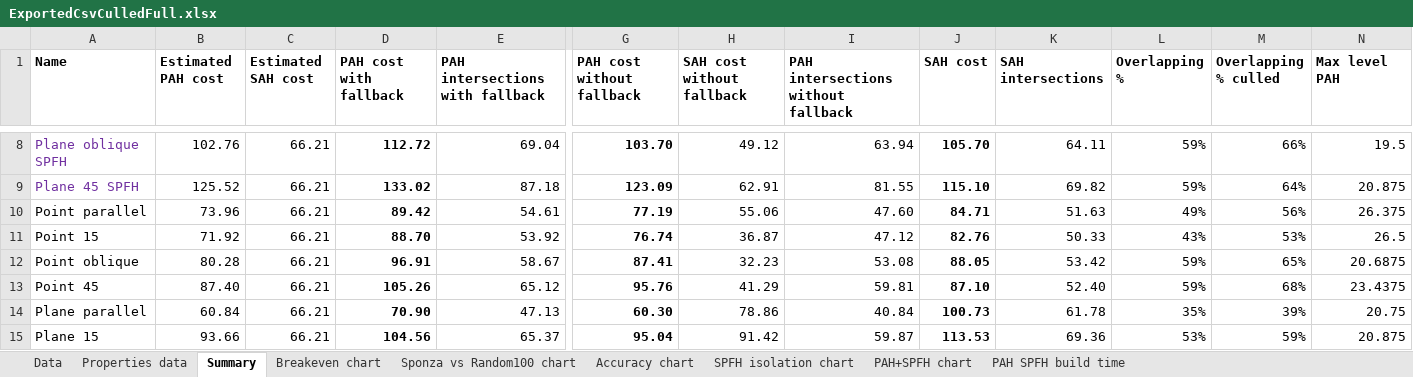
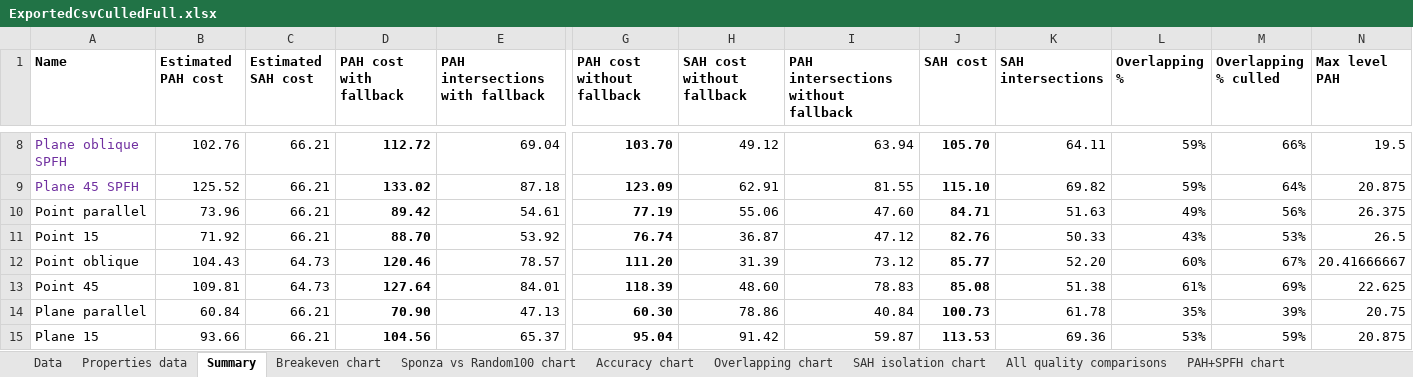
Before and after one commit to Lapo9/Ray-Distribution-Aware-Heuristics-for-BVHs-Construction-in-Ray-Tracing, an Excel workbook: Results/ExportedCsvCulledFull.xlsx, sheet Summary, drawn as a sheet; only a part is shown, gaps mark what is left out; values as stored, in another font and other column widths than the file's, no borders; conditional formats not drawn; the diff covers the shown part only; the diff names each change by its address in the sheet, - before the commit and + after, or states it on an @@ line.

```diff
--- a/Results/ExportedCsvCulledFull.xlsx (sheet Summary)
+++ b/Results/ExportedCsvCulledFull.xlsx (sheet Summary)
-sheet tab: SPFH isolation chart
+sheet tab: Overlapping chart
+sheet tab: SAH isolation chart
+sheet tab: All quality comparisons
-B12 (Estimated PAH cost): 80.28
+B12 (Estimated PAH cost): 104.43
-C12:C13 (Estimated SAH cost): 66.21
+C12:C13 (Estimated SAH cost): 64.73
-D12 (PAH cost with fallback): 96.91
+D12 (PAH cost with fallback): 120.46
-E12 (PAH intersections with fallback): 58.67
+E12 (PAH intersections with fallback): 78.57
-G12 (PAH cost without fallback): 87.41
+G12 (PAH cost without fallback): 111.20
-H12 (SAH cost without fallback): 32.23
+H12 (SAH cost without fallback): 31.39
-I12: 53.08
+I12: 73.12
-J12 (SAH cost): 88.05
+J12 (SAH cost): 85.77
-K12 (SAH intersections): 53.42
+K12 (SAH intersections): 52.20
-L12 (Overlapping %): 59%
+L12 (Overlapping %): 60%
-M12 (Overlapping % culled): 65%
+M12 (Overlapping % culled): 67%
-N12 (Max level PAH): 20.6875
+N12 (Max level PAH): 20.41666667
-B13 (Estimated PAH cost): 87.40
+B13 (Estimated PAH cost): 109.81
-D13 (PAH cost with fallback): 105.26
+D13 (PAH cost with fallback): 127.64
-E13 (PAH intersections with fallback): 65.12
+E13 (PAH intersections with fallback): 84.01
-G13 (PAH cost without fallback): 95.76
+G13 (PAH cost without fallback): 118.39
-H13 (SAH cost without fallback): 41.29
+H13 (SAH cost without fallback): 48.60
-I13: 59.81
+I13: 78.83
-J13 (SAH cost): 87.10
+J13 (SAH cost): 85.08
-K13 (SAH intersections): 52.40
+K13 (SAH intersections): 51.38
-L13 (Overlapping %): 59%
+L13 (Overlapping %): 61%
-M13 (Overlapping % culled): 68%
+M13 (Overlapping % culled): 69%
-N13 (Max level PAH): 23.4375
+N13 (Max level PAH): 22.625
```
Also changed, not shown: 12 added rows and 101 edited cells elsewhere in this sheet, sheet Data, sheet Breakeven chart, sheet PAH+SPFH chart, sheet PAH and SPFH build time, sheet Accuracy chart, other sheet tabs, formulas that keep their value, charts or pictures, 2 other files.
